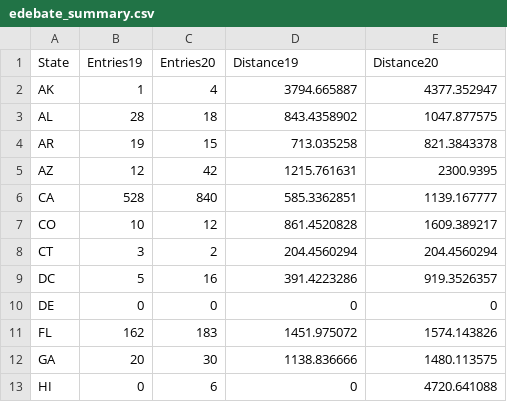
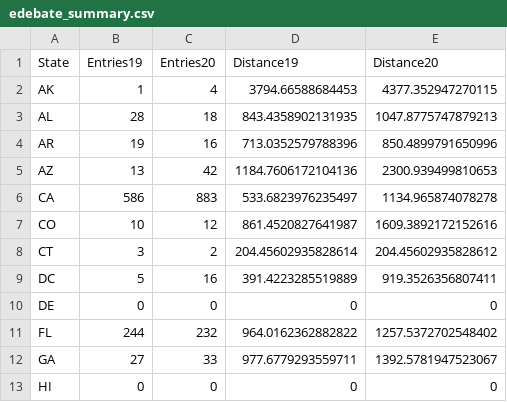
Before and after one commit to petezh/Disclosure, a CSV file: results/edebate_summary.csv, drawn as a sheet; only a part is shown; the diff covers the shown part only.

```diff
--- a/results/edebate_summary.csv
+++ b/results/edebate_summary.csv
@@ -1,13 +1,13 @@
 State,Entries19,Entries20,Distance19,Distance20
-AK,1,4,3794.665887,4377.352947
-AL,28,18,843.4358902,1047.877575
-AR,19,15,713.035258,821.3843378
-AZ,12,42,1215.761631,2300.9395
-CA,528,840,585.3362851,1139.167777
-CO,10,12,861.4520828,1609.389217
-CT,3,2,204.4560294,204.4560294
-DC,5,16,391.4223286,919.3526357
+AK,1,4,3794.66588684453,4377.352947270115
+AL,28,18,843.4358902131935,1047.8775747879213
+AR,19,16,713.0352579788396,850.4899791650996
+AZ,13,42,1184.7606172104136,2300.939499810653
+CA,586,883,533.6823976235497,1134.965874078278
+CO,10,12,861.4520827641987,1609.3892172152616
+CT,3,2,204.45602935828614,204.45602935828612
+DC,5,16,391.4223285519889,919.3526356807411
 DE,0,0,0,0
-FL,162,183,1451.975072,1574.143826
-GA,20,30,1138.836666,1480.113575
-HI,0,6,0,4720.641088
+FL,244,232,964.0162362882822,1257.5372702548402
+GA,27,33,977.6779293559711,1392.5781947523067
+HI,0,0,0,0
```
Also changed, not shown: 91 edited cells elsewhere in this file, results/edebate_analysis.csv, tab_data/edebate_info.csv, 7 other files.
